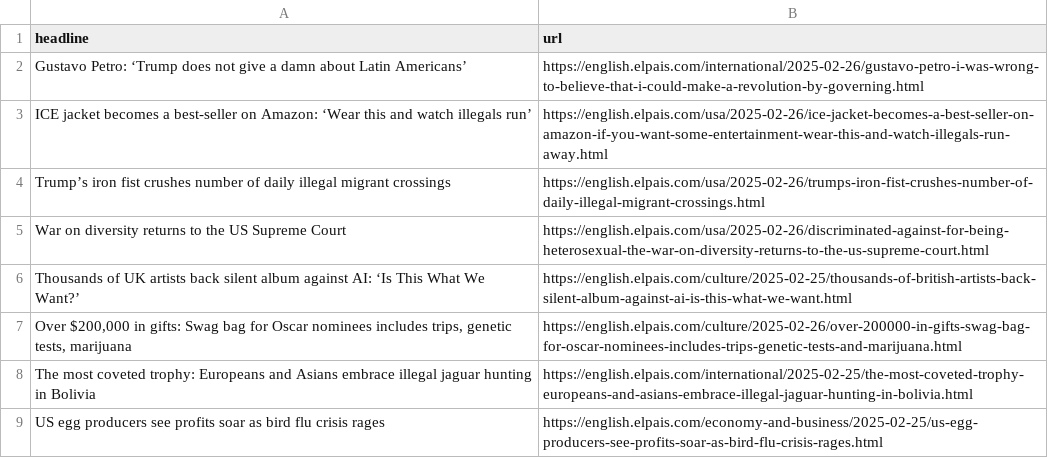
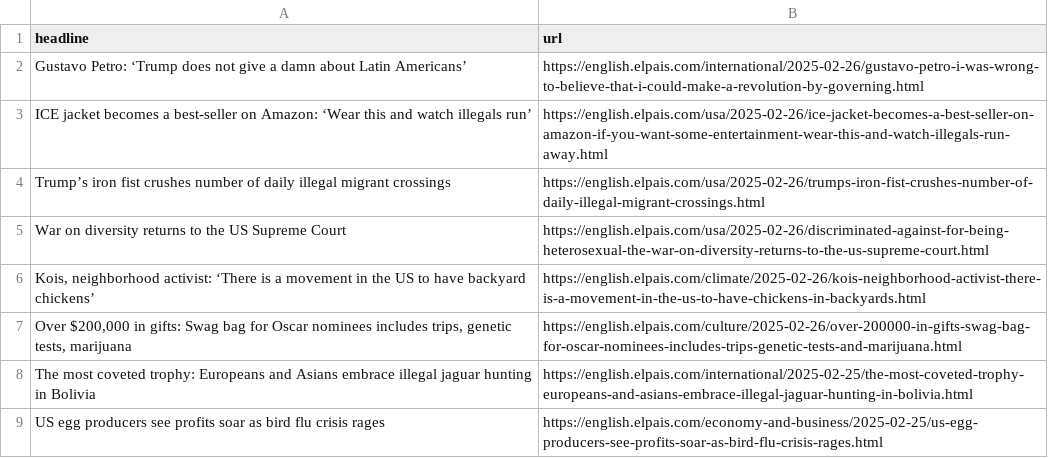
Before and after one commit to adiel3/el-pais-autoscraper, a CSV file: headlines.csv, drawn as a sheet; only a part is shown; removed rows and columns are numbered as before the commit, all else as after; the diff names each change by its address in the sheet, - before the commit and + after, or states it on an @@ line.

```diff
--- a/headlines.csv
+++ b/headlines.csv
-row 6: Thousands of UK artists back silent album against AI: ‘Is This What We Want?’ | https://english.elpais.com/culture/2025-02-25/thousands-of-british-artists-back-silent-album-against-ai-is-this-what-we-want.html
+row 6: Kois, neighborhood activist: ‘There is a movement in the US to have backyard chickens’ | https://english.elpais.com/climate/2025-02-26/kois-neighborhood-activist-there-is-a-movement-in-the-us-to-have-chickens-in-backyards.html
```
